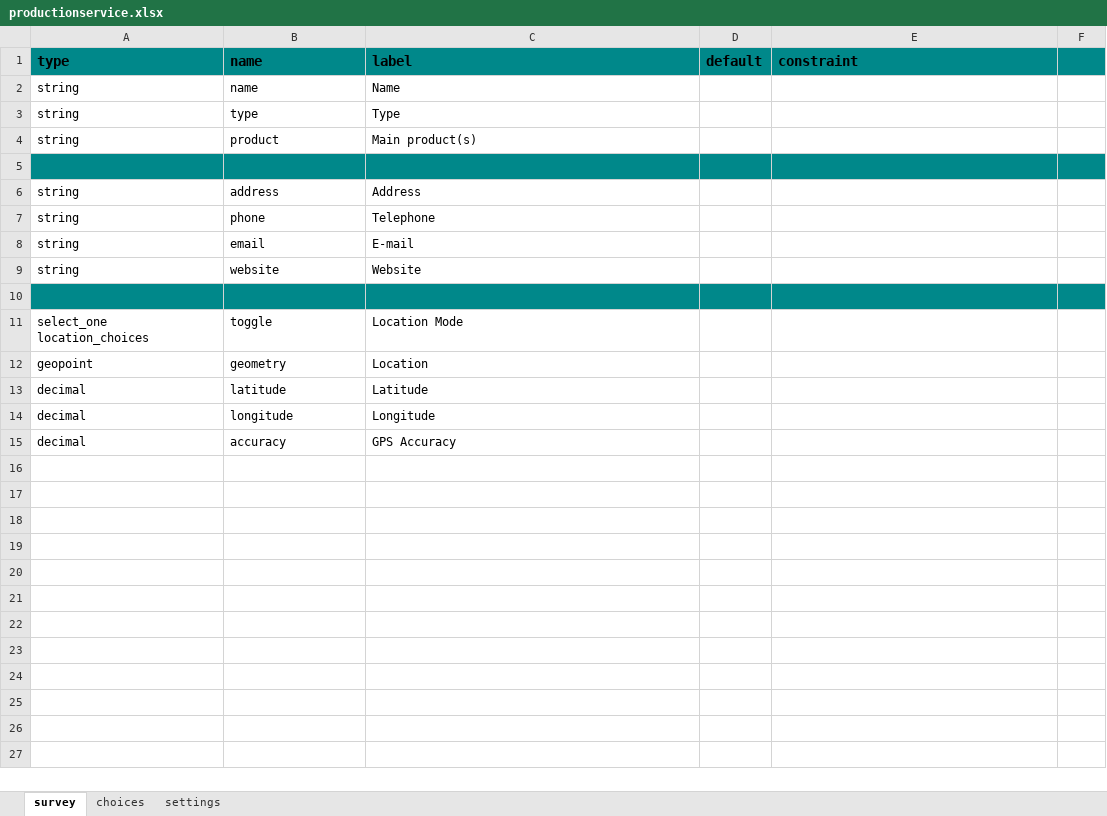
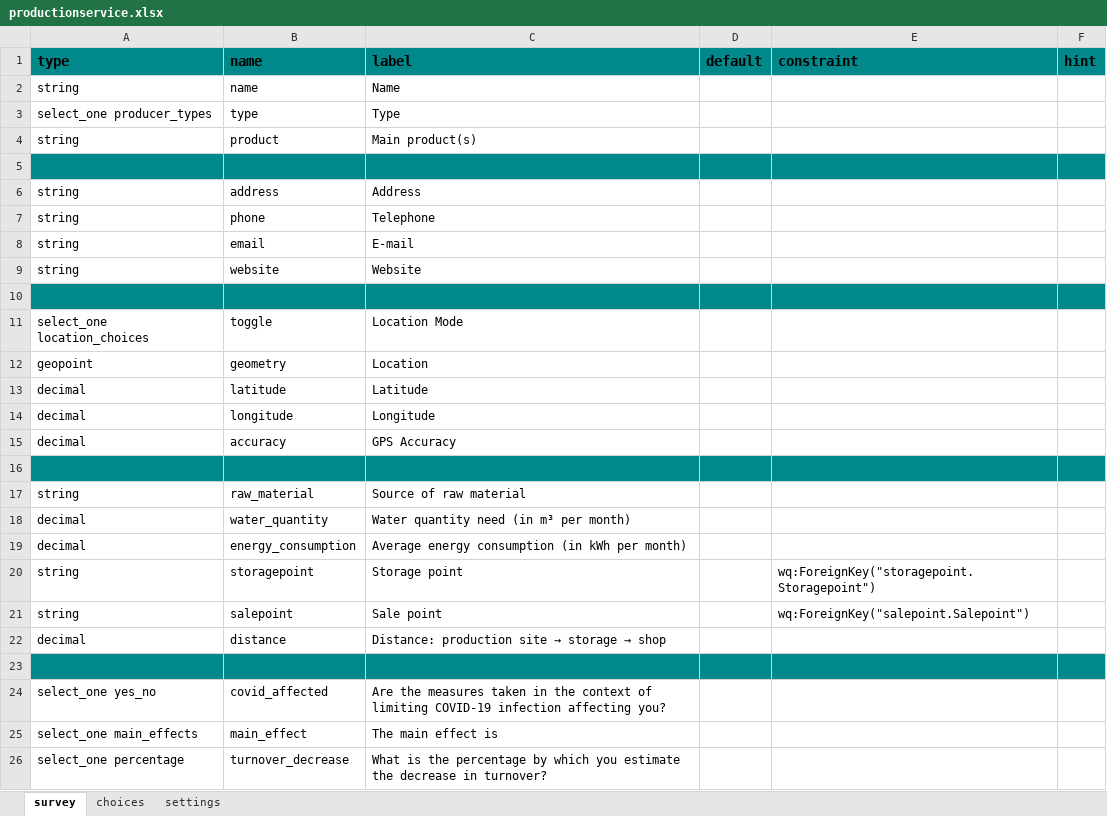
Before and after one commit to 52North/tulcea-tool, an Excel workbook: xlsforms/productionservice.xlsx, sheet survey, drawn as a sheet; values as stored, in another font and other column widths than the file's, no borders; the diff names each change by its address in the sheet, - before the commit and + after, or states it on an @@ line.

Commit message:
Add production service form

```diff
--- a/xlsforms/productionservice.xlsx (sheet survey)
+++ b/xlsforms/productionservice.xlsx (sheet survey)
-F1: (empty)
+F1: hint
-A3: string
+A3: select_one producer_types
+row 16: (empty)
+row 17: string | raw_material | Source of raw material
+row 18: decimal | water_quantity | Water quantity need (in m³ per month)
+row 19: decimal | energy_consumption | Average energy consumption (in kWh per month)
+row 20: string | storagepoint | Storage point |  | wq:ForeignKey("storagepoint.Storagepoint")
+row 21: string | salepoint | Sale point |  | wq:ForeignKey("salepoint.Salepoint")
+row 22: decimal | distance | Distance: production site → storage → shop
+row 23: (empty)
+row 24: select_one yes_no | covid_affected | Are the measures taken in the context of limiting COVID-19 infection affecting you?
+row 25: select_one main_effects | main_effect | The main effect is
+row 26: select_one percentage | turnover_decrease | What is the percentage by which you estimate the decrease in turnover?
```
Also changed, not shown: sheet choices, sheet settings, 17 other files.
